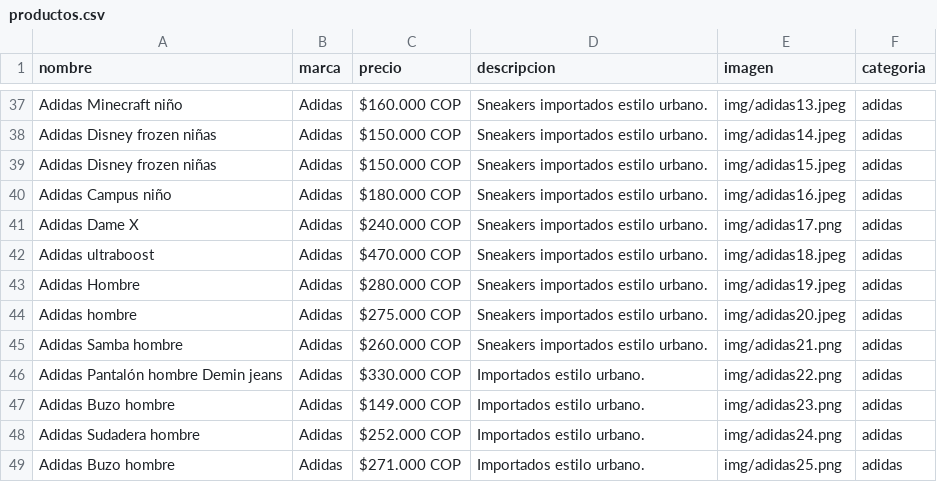
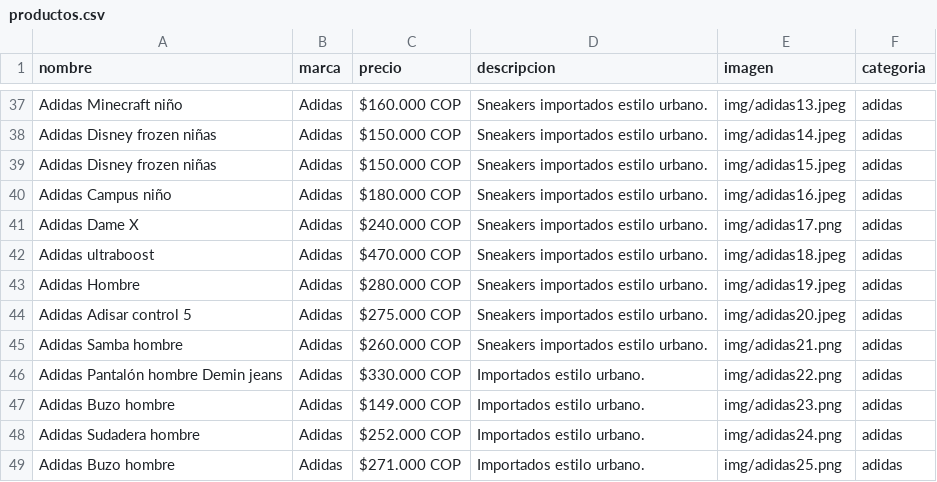
Before and after one commit to saravrt5-del/catalogo611, a CSV file: data/productos.csv, drawn as a sheet; only a part is shown, gaps mark what is left out.

Commit message:
actualizar catalogo

```diff
--- a/data/productos.csv
+++ b/data/productos.csv
@@ -43,3 +43,3 @@ Adidas ultraboost,Adidas,$470.000 COP,Sneakers importados estilo urbano.,img/adi
 Adidas Hombre ,Adidas,$280.000 COP,Sneakers importados estilo urbano.,img/adidas19.jpeg,adidas
-Adidas hombre,Adidas,$275.000 COP,Sneakers importados estilo urbano.,img/adidas20.jpeg,adidas
+Adidas Adisar control 5,Adidas,$275.000 COP,Sneakers importados estilo urbano.,img/adidas20.jpeg,adidas
 Adidas Samba hombre,Adidas,$260.000 COP,Sneakers importados estilo urbano.,img/adidas21.png,adidas
```
